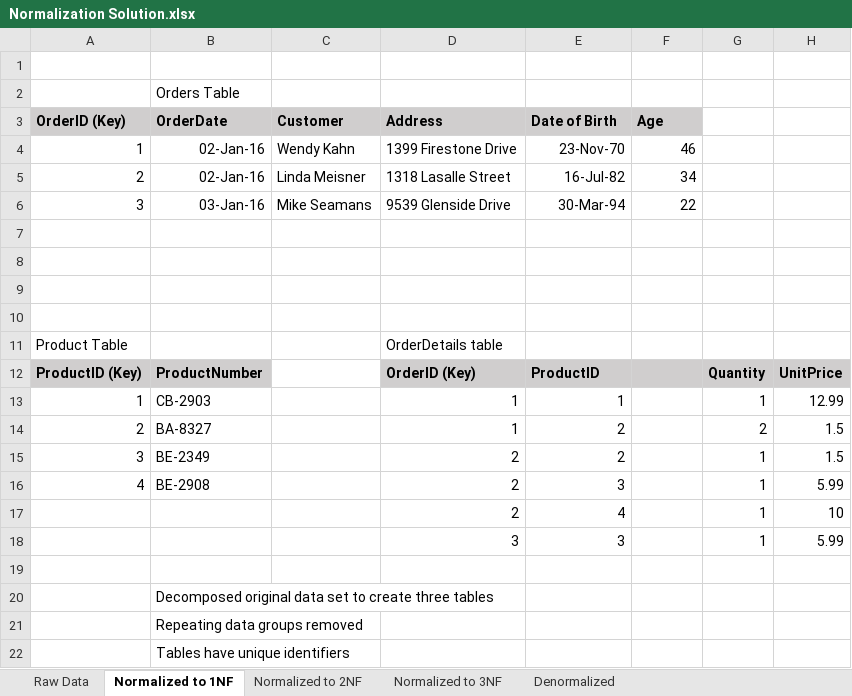
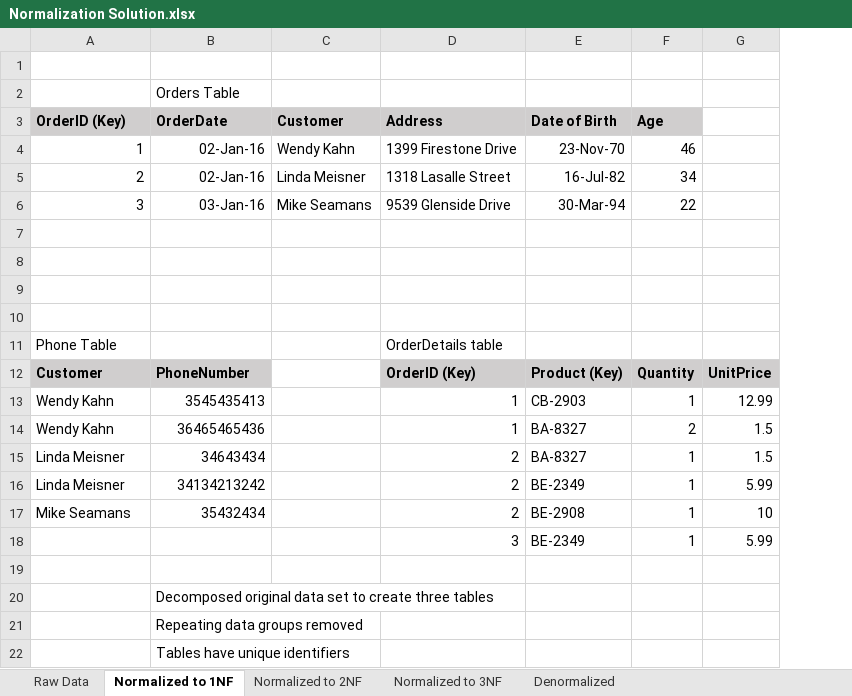
Before and after one commit to diegogallegof/SQL, an Excel workbook: Labs/DAT215_1/Lab_Solution/Normalization Solution.xlsx, sheet Normalized to 1NF, drawn as a sheet; values as stored, in another font and other column widths than the file's, no borders; removed rows and columns are numbered as before the commit, all else as after; the diff names each change by its address in the sheet, - before the commit and + after, or states it on an @@ line.

Commit message:
Add files via upload

```diff
--- a/Labs/DAT215_1/Lab_Solution/Normalization Solution.xlsx (sheet Normalized to 1NF)
+++ b/Labs/DAT215_1/Lab_Solution/Normalization Solution.xlsx (sheet Normalized to 1NF)
-column G, row 18: 1
-A11 (OrderID (Key)): Product Table
+A11 (OrderID (Key)): Phone Table
-row 12: ProductID (Key) | ProductNumber |  | OrderID (Key) | ProductID |  | Quantity | UnitPrice
-row 13: 1 | CB-2903 |  | 1 | 1 |  | 1 | 12.99
-row 14: 2 | BA-8327 |  | 1 | 2 |  | 2 | 1.5
-row 15: 3 | BE-2349 |  | 2 | 2 |  | 1 | 1.5
-row 16: 4 | BE-2908 |  | 2 | 3 |  | 1 | 5.99
-row 17:  |  |  | 2 | 4 |  | 1 | 10
+row 12: Customer | PhoneNumber |  | OrderID (Key) | Product (Key) | Quantity | UnitPrice
+row 13: Wendy Kahn | 3545435413 |  | 1 | CB-2903 | 1 | 12.99
+row 14: Wendy Kahn | 36465465436 |  | 1 | BA-8327 | 2 | 1.5
+row 15: Linda Meisner | 34643434 |  | 2 | BA-8327 | 1 | 1.5
+row 16: Linda Meisner | 34134213242 |  | 2 | BE-2349 | 1 | 5.99
+row 17: Mike Seamans | 35432434 |  | 2 | BE-2908 | 1 | 10
-E18 (Date of Birth): 3
+E18 (Date of Birth): BE-2349
-F18 (Age): (empty)
+F18 (Age): 1
```
Also changed, not shown: sheet Normalized to 2NF, sheet Raw Data.
